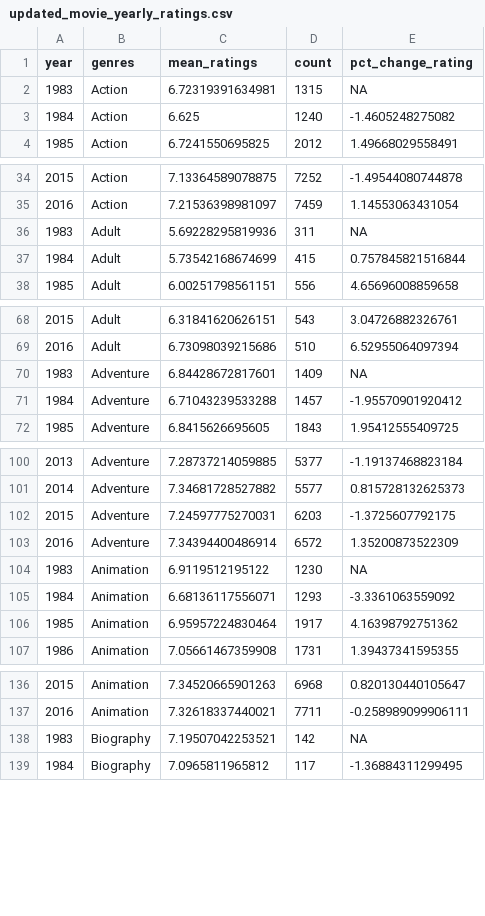
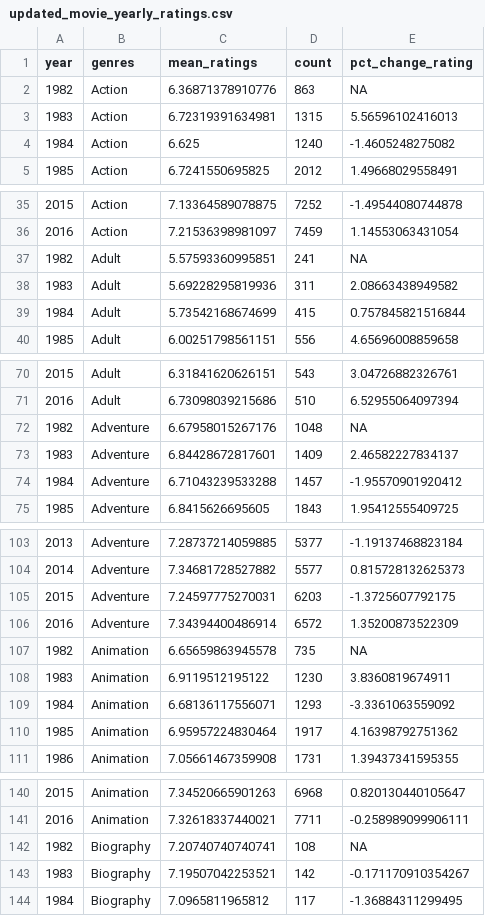
Before and after one commit to Jschnizzle/Stat-405-Final-Project, a CSV file: updated_movie_yearly_ratings.csv, drawn as a sheet; only a part is shown, gaps mark what is left out; the diff covers the shown part only.

```diff
--- a/updated_movie_yearly_ratings.csv
+++ b/updated_movie_yearly_ratings.csv
@@ -1,3 +1,4 @@
 "year","genres","mean_ratings","count","pct_change_rating"
-1983,"Action",6.72319391634981,1315,NA
+1982,"Action",6.36871378910776,863,NA
+1983,"Action",6.72319391634981,1315,5.56596102416013
 1984,"Action",6.625,1240,-1.4605248275082
@@ -35,3 +36,4 @@
 2016,"Action",7.21536398981097,7459,1.14553063431054
-1983,"Adult",5.69228295819936,311,NA
+1982,"Adult",5.57593360995851,241,NA
+1983,"Adult",5.69228295819936,311,2.08663438949582
 1984,"Adult",5.73542168674699,415,0.757845821516844
@@ -69,3 +71,4 @@
 2016,"Adult",6.73098039215686,510,6.52955064097394
-1983,"Adventure",6.84428672817601,1409,NA
+1982,"Adventure",6.67958015267176,1048,NA
+1983,"Adventure",6.84428672817601,1409,2.46582227834137
 1984,"Adventure",6.71043239533288,1457,-1.95570901920412
@@ -103,3 +106,4 @@
 2016,"Adventure",7.34394400486914,6572,1.35200873522309
-1983,"Animation",6.9119512195122,1230,NA
+1982,"Animation",6.65659863945578,735,NA
+1983,"Animation",6.9119512195122,1230,3.8360819674911
 1984,"Animation",6.68136117556071,1293,-3.3361063559092
@@ -137,3 +141,4 @@
 2016,"Animation",7.32618337440021,7711,-0.258989099906111
-1983,"Biography",7.19507042253521,142,NA
+1982,"Biography",7.20740740740741,108,NA
+1983,"Biography",7.19507042253521,142,-0.171170910354267
 1984,"Biography",7.0965811965812,117,-1.36884311299495
```
Also changed, not shown: 19 added rows and 19 edited cells elsewhere in this file, combined_yield_ratings.csv, net_change_crop_yields_by_year.csv, 5 other files.
